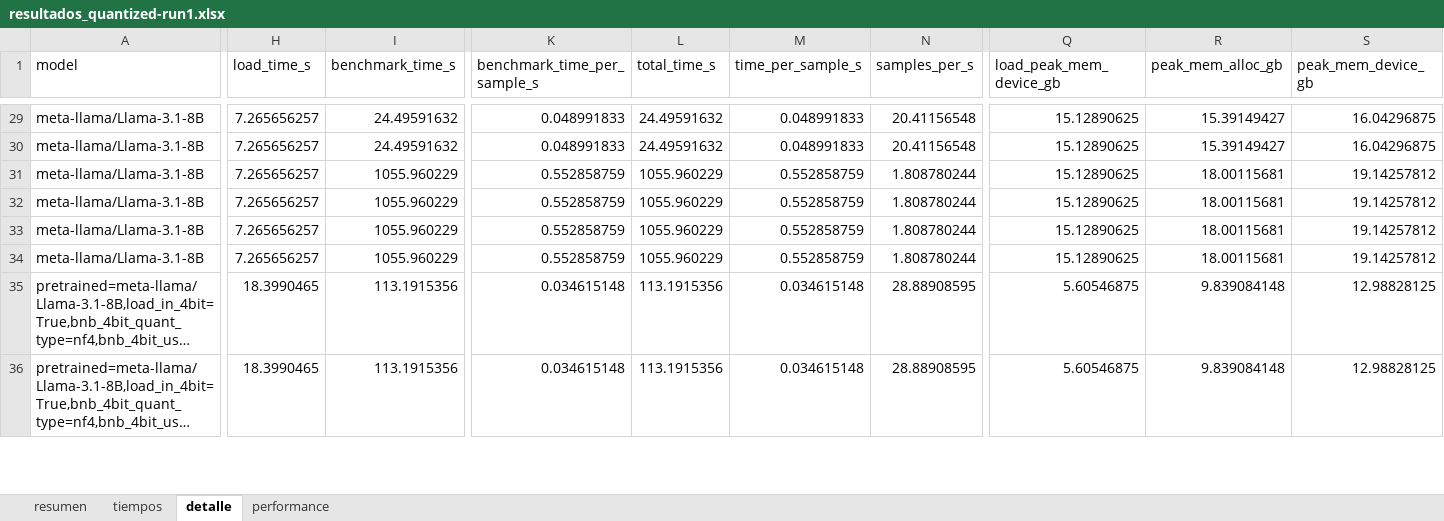
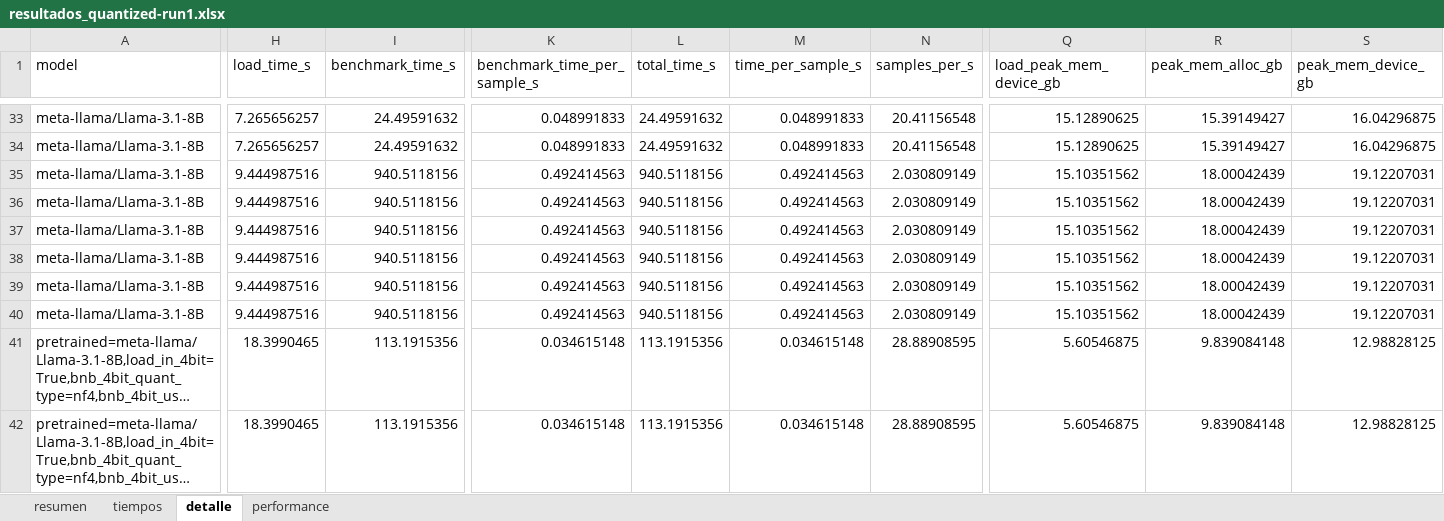
Before and after one commit to milicarabelos/thesis-raw-results, an Excel workbook: Atom/quantized/llama/results_quantized-run1/resultados_quantized-run1.xlsx, sheet detalle, drawn as a sheet; only a part is shown, gaps mark what is left out; long unchanged cells end in …; values as stored, in another font and other column widths than the file's, no borders; addresses are those after the commit; rows hold the shown columns only; the diff covers the shown part only; the diff names each change by its address in the sheet, - before the commit and + after, or states it on an @@ line.

Commit message:
update Atom llama runs with sqac precision and recall

```diff
--- a/Atom/quantized/llama/results_quantized-run1/resultados_quantized-run1.xlsx (sheet detalle)
+++ b/Atom/quantized/llama/results_quantized-run1/resultados_quantized-run1.xlsx (sheet detalle)
-H35:H37 (load_time_s): 7.265656257
+H35:H37 (load_time_s): 9.444987516
-I35:I37 (benchmark_time_s): 1055.960229
+I35:I37 (benchmark_time_s): 940.5118156
-K35:K37 (benchmark_time_per_sample_s): 0.552858759
+K35:K37 (benchmark_time_per_sample_s): 0.492414563
-L35:L37 (total_time_s): 1055.960229
+L35:L37 (total_time_s): 940.5118156
-M35:M37 (time_per_sample_s): 0.552858759
+M35:M37 (time_per_sample_s): 0.492414563
-N35:N37 (samples_per_s): 1.808780244
+N35:N37 (samples_per_s): 2.030809149
-Q35:Q37 (load_peak_mem_device_gb): 15.12890625
+Q35:Q37 (load_peak_mem_device_gb): 15.10351562
-R35:R37 (peak_mem_alloc_gb): 18.00115681
+R35:R37 (peak_mem_alloc_gb): 18.00042439
-S35:S37 (peak_mem_device_gb): 19.14257812
+S35:S37 (peak_mem_device_gb): 19.12207031
+row 38: meta-llama/Llama-3.1-8B | 9.444987516 | 940.5118156 | 0.492414563 | 940.5118156 | 0.492414563 | 2.030809149 | 15.10351562 | 18.00042439 | 19.12207031
+row 39: meta-llama/Llama-3.1-8B | 9.444987516 | 940.5118156 | 0.492414563 | 940.5118156 | 0.492414563 | 2.030809149 | 15.10351562 | 18.00042439 | 19.12207031
-H40 (load_time_s): 7.265656257
+H40 (load_time_s): 9.444987516
-I40 (benchmark_time_s): 1055.960229
+I40 (benchmark_time_s): 940.5118156
-K40 (benchmark_time_per_sample_s): 0.552858759
+K40 (benchmark_time_per_sample_s): 0.492414563
-L40 (total_time_s): 1055.960229
+L40 (total_time_s): 940.5118156
-M40 (time_per_sample_s): 0.552858759
+M40 (time_per_sample_s): 0.492414563
-N40 (samples_per_s): 1.808780244
+N40 (samples_per_s): 2.030809149
-Q40 (load_peak_mem_device_gb): 15.12890625
+Q40 (load_peak_mem_device_gb): 15.10351562
-R40 (peak_mem_alloc_gb): 18.00115681
+R40 (peak_mem_alloc_gb): 18.00042439
-S40 (peak_mem_device_gb): 19.14257812
+S40 (peak_mem_device_gb): 19.12207031
```
Also changed, not shown: 6 added rows and 96 edited cells elsewhere in this sheet, sheet tiempos, sheet resumen, sheet performance, Atom/quantized/llama/results_quantized-run2/resultados_quantized-run2.xlsx, Atom/quantized/llama/results_quantized/resultados_quantized.xlsx, 13 other files.
